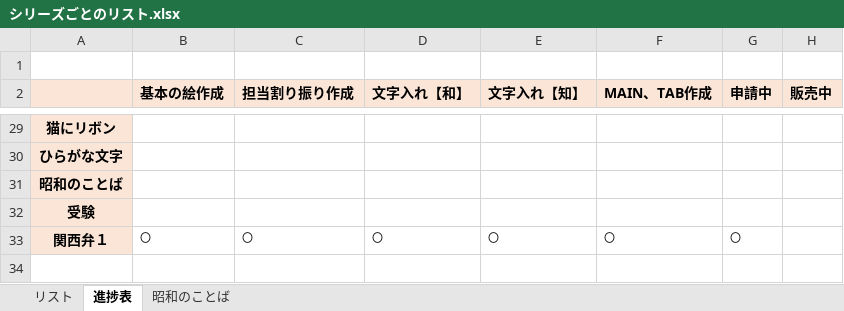
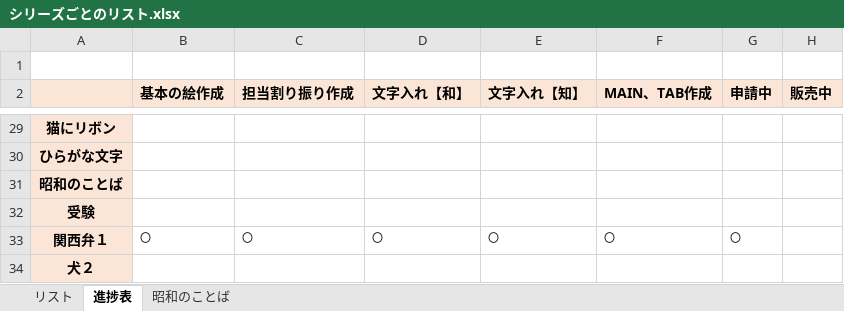
Before and after one commit to picky-web/line, an Excel workbook: LINE/シリーズごとのリスト.xlsx, sheet 進捗表, drawn as a sheet; only a part is shown, gaps mark what is left out; values as stored, in another font and other column widths than the file's, no borders; the diff names each change by its address in the sheet, - before the commit and + after, or states it on an @@ line.

```diff
--- a/LINE/シリーズごとのリスト.xlsx (sheet 進捗表)
+++ b/LINE/シリーズごとのリスト.xlsx (sheet 進捗表)
+row 34: 犬２
```
Also changed, not shown: 5 other files.
